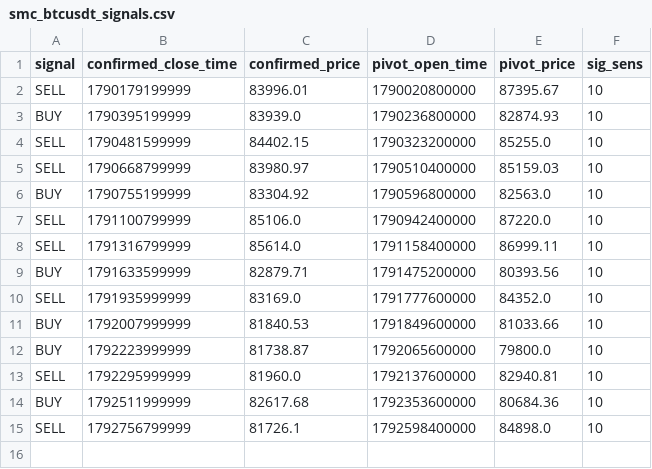
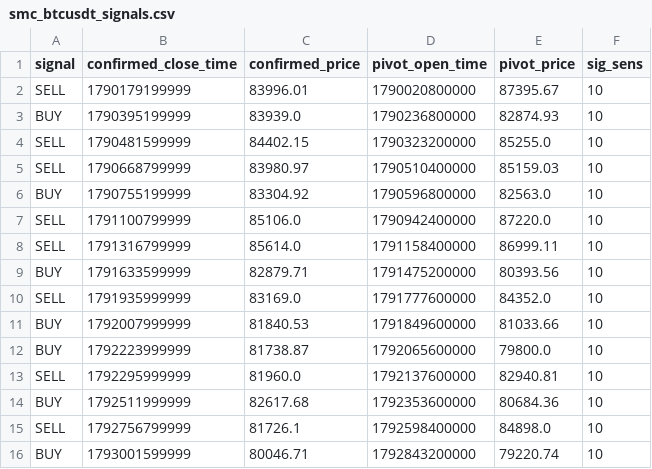
Before and after one commit to rahulrtk74747474-glitch/Scraping_and_testing, a CSV file: data/smc_btcusdt_signals.csv, drawn as a sheet.

```diff
--- a/data/smc_btcusdt_signals.csv
+++ b/data/smc_btcusdt_signals.csv
@@ -15 +15,2 @@ BUY,1792511999999,82617.68,1792353600000,80684.36,10
 SELL,1792756799999,81726.1,1792598400000,84898.0,10
+BUY,1793001599999,80046.71,1792843200000,79220.74,10
```
Also changed, not shown: data/smc_btcusdt_orders.csv, data/smc_btcusdt_snapshots.csv, 2 other files.
